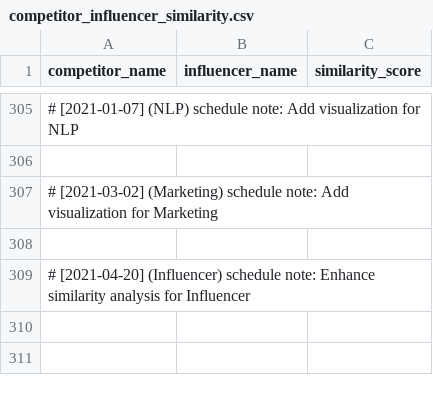
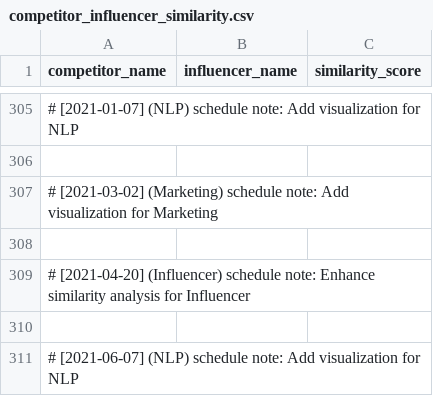
Before and after one commit to martindao/PM_Smart-Market-AI, a CSV file: Visualization/Data/competitor_influencer_similarity.csv, drawn as a sheet; only a part is shown, gaps mark what is left out; the diff names each change by its address in the sheet, - before the commit and + after, or states it on an @@ line.

Commit message:
Add visualization for NLP

```diff
--- a/Visualization/Data/competitor_influencer_similarity.csv
+++ b/Visualization/Data/competitor_influencer_similarity.csv
+row 310: (empty)
+row 311: # [2021-06-07] (NLP) schedule note: Add visualization for NLP
```
